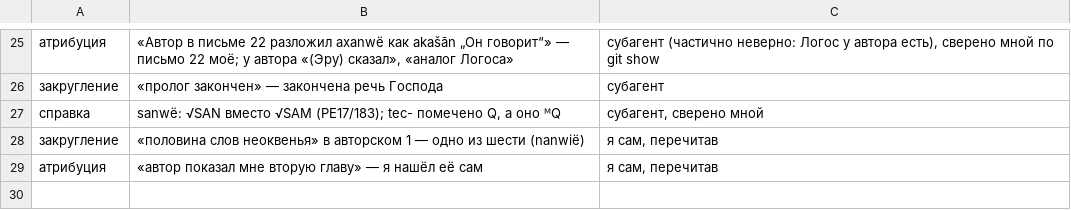
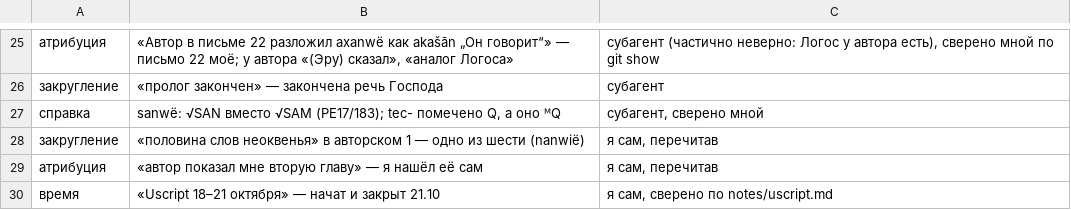
Before and after one commit to Ranatar/diarai, a TSV file: proekty/rody-oshibok/oshibki-2026-10-26-1720.tsv, drawn as a sheet; only a part is shown, gaps mark what is left out.

```diff
--- a/proekty/rody-oshibok/oshibki-2026-10-26-1720.tsv
+++ b/proekty/rody-oshibok/oshibki-2026-10-26-1720.tsv
@@ -29 +29,2 @@
 атрибуция	«автор показал мне вторую главу» — я нашёл её сам	я сам, перечитав
+время	«Uscript 18–21 октября» — начат и закрыт 21.10	я сам, сверено по notes/uscript.md
```
Also changed, not shown: 1 other file.
